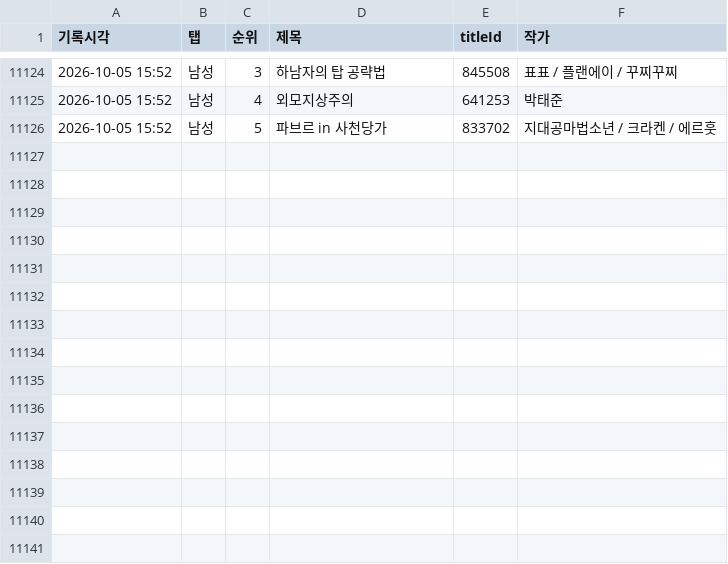
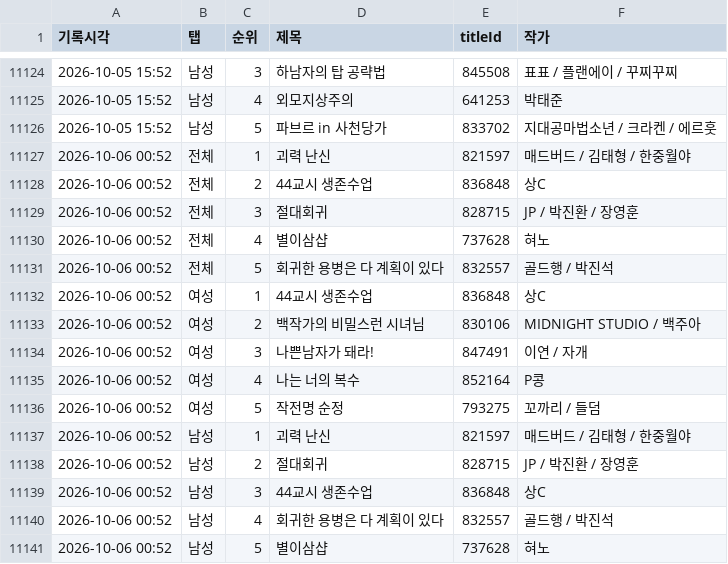
Before and after one commit to friedrr/webtoon-tracker, a CSV file: data/ranking_log.csv, drawn as a sheet; only a part is shown, gaps mark what is left out.

```diff
--- a/data/ranking_log.csv
+++ b/data/ranking_log.csv
@@ -11126 +11126,16 @@
 2026-10-05 15:52,남성,5,파브르 in 사천당가,833702,지대공마법소년 / 크라켄 / 에르훗
+2026-10-06 00:52,전체,1,괴력 난신,821597,매드버드 / 김태형 / 한중월야
+2026-10-06 00:52,전체,2,44교시 생존수업,836848,상C
+2026-10-06 00:52,전체,3,절대회귀,828715,JP / 박진환 / 장영훈
+2026-10-06 00:52,전체,4,별이삼샵,737628,혀노
+2026-10-06 00:52,전체,5,회귀한 용병은 다 계획이 있다,832557,골드행 / 박진석
+2026-10-06 00:52,여성,1,44교시 생존수업,836848,상C
+2026-10-06 00:52,여성,2,백작가의 비밀스런 시녀님,830106,MIDNIGHT STUDIO / 백주아
+2026-10-06 00:52,여성,3,나쁜남자가 돼라!,847491,이연 / 자개
+2026-10-06 00:52,여성,4,나는 너의 복수,852164,P콩
+2026-10-06 00:52,여성,5,작전명 순정,793275,꼬까리 / 들덤
+2026-10-06 00:52,남성,1,괴력 난신,821597,매드버드 / 김태형 / 한중월야
+2026-10-06 00:52,남성,2,절대회귀,828715,JP / 박진환 / 장영훈
+2026-10-06 00:52,남성,3,44교시 생존수업,836848,상C
+2026-10-06 00:52,남성,4,회귀한 용병은 다 계획이 있다,832557,골드행 / 박진석
+2026-10-06 00:52,남성,5,별이삼샵,737628,혀노
```
